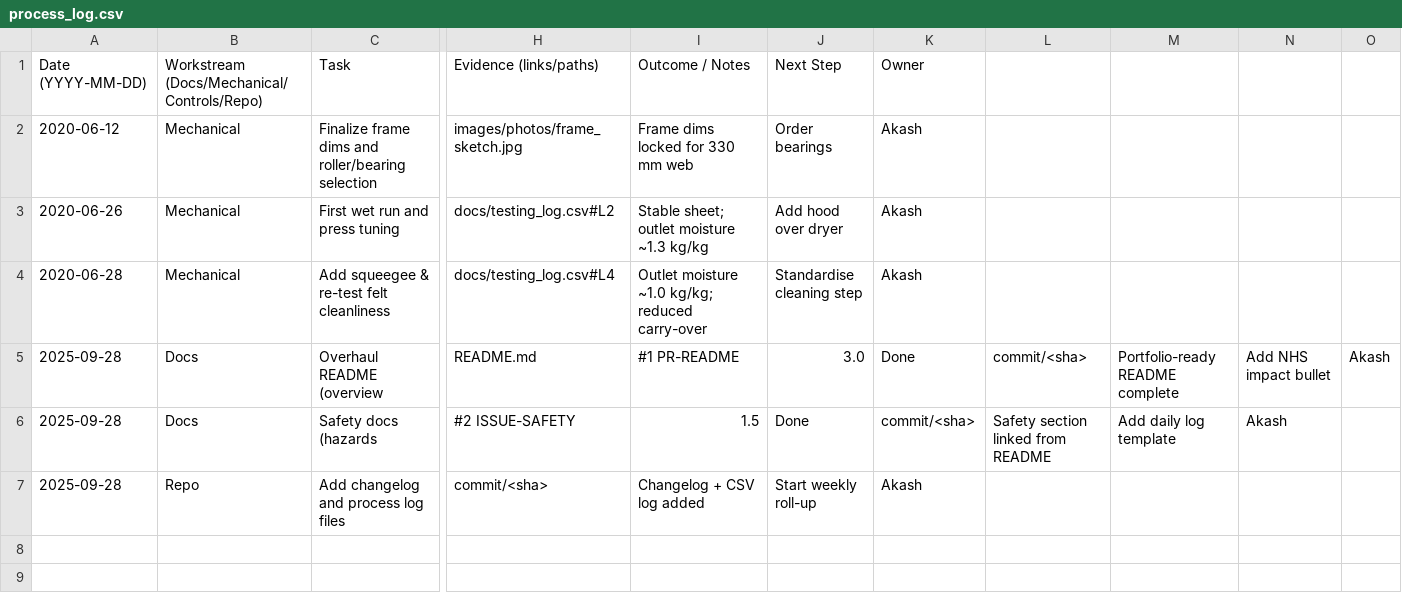
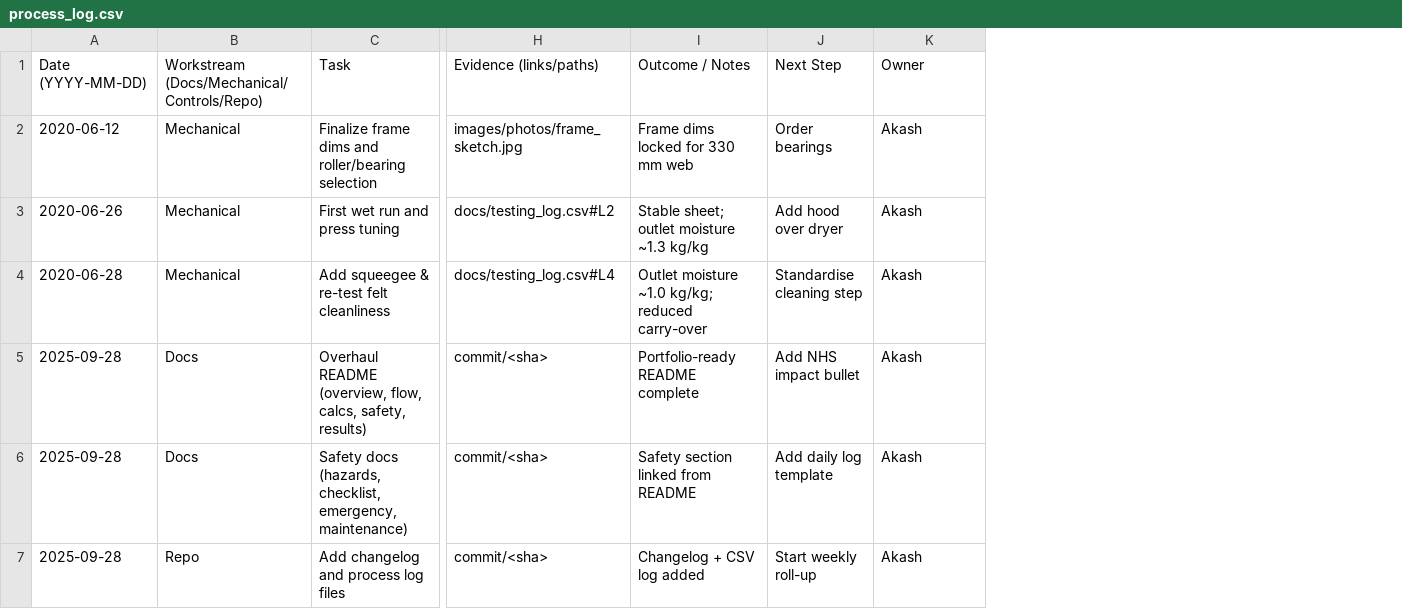
Before and after one commit to akashpremraj/Paper-Recycling-Machine, a CSV file: docs/process_log.csv, drawn as a sheet; only a part is shown, gaps mark what is left out; removed rows and columns are numbered as before the commit, all else as after; rows hold the shown columns only; the diff names each change by its address in the sheet, - before the commit and + after, or states it on an @@ line.

Commit message:
docs(process): fix CSV column mismatch by quoting comma fields in docs/process_log.csv

```diff
--- a/docs/process_log.csv
+++ b/docs/process_log.csv
-column L, empty
-column M, empty
-column N, empty
-column O, empty
-row 5: 2025-09-28 | Docs | Overhaul README (overview | README.md | #1 PR-README | 3.0 | Done | commit/<sha> | Portfolio-ready README complete | Add NHS impact bullet | Akash
-row 6: 2025-09-28 | Docs | Safety docs (hazards | #2 ISSUE-SAFETY | 1.5 | Done | commit/<sha> | Safety section linked from README | Add daily log template | Akash
+row 5: 2025-09-28 | Docs | Overhaul README (overview, flow, calcs, safety, results) | commit/<sha> | Portfolio-ready README complete | Add NHS impact bullet | Akash
+row 6: 2025-09-28 | Docs | Safety docs (hazards, checklist, emergency, maintenance) | commit/<sha> | Safety section linked from README | Add daily log template | Akash
```
